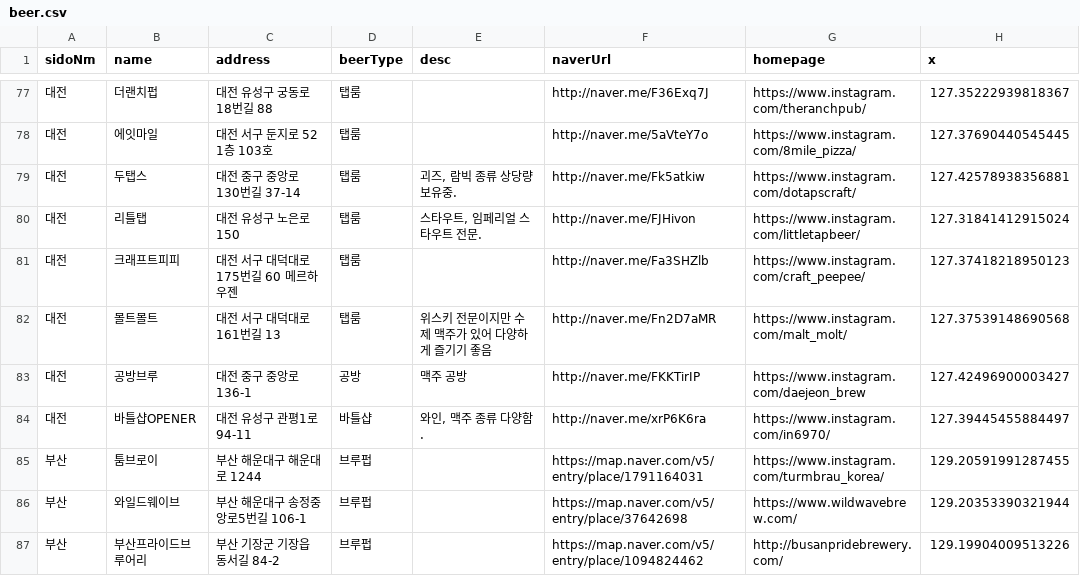
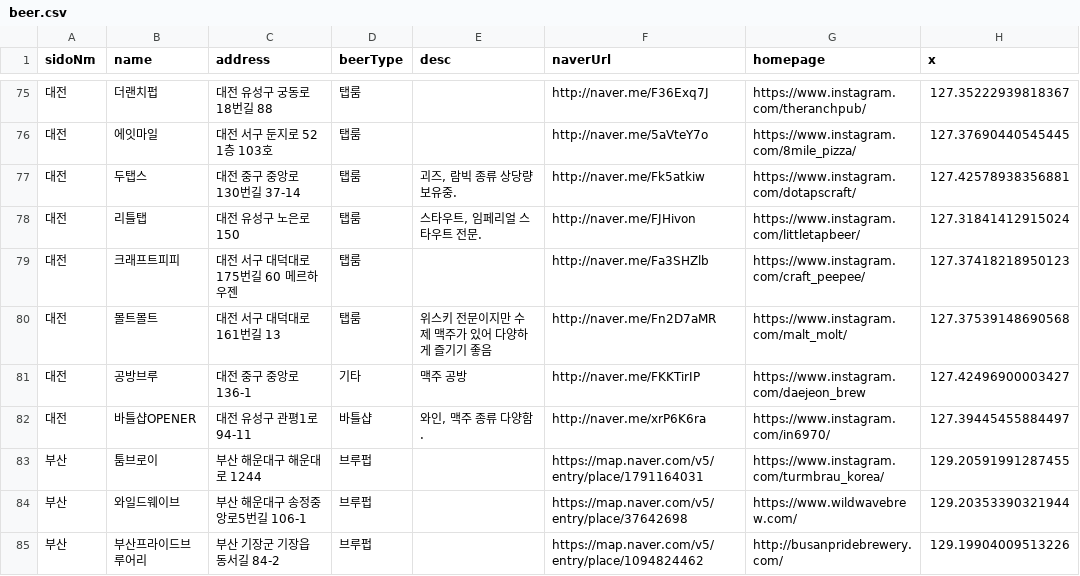
Before and after one commit to juhyuncha/awesome-beer, a CSV file: beer.csv, drawn as a sheet; only a part is shown, gaps mark what is left out; addresses are those after the commit; the diff covers the shown part only; the diff names each change by its address in the sheet, - before the commit and + after, or states it on an @@ line.

```diff
--- a/beer.csv
+++ b/beer.csv
-D81 (beerType): 공방
+D81 (beerType): 기타
```
Also changed, not shown: 1 added row, 2 removed rows and 12 edited cells elsewhere in this file, 13 other files.
